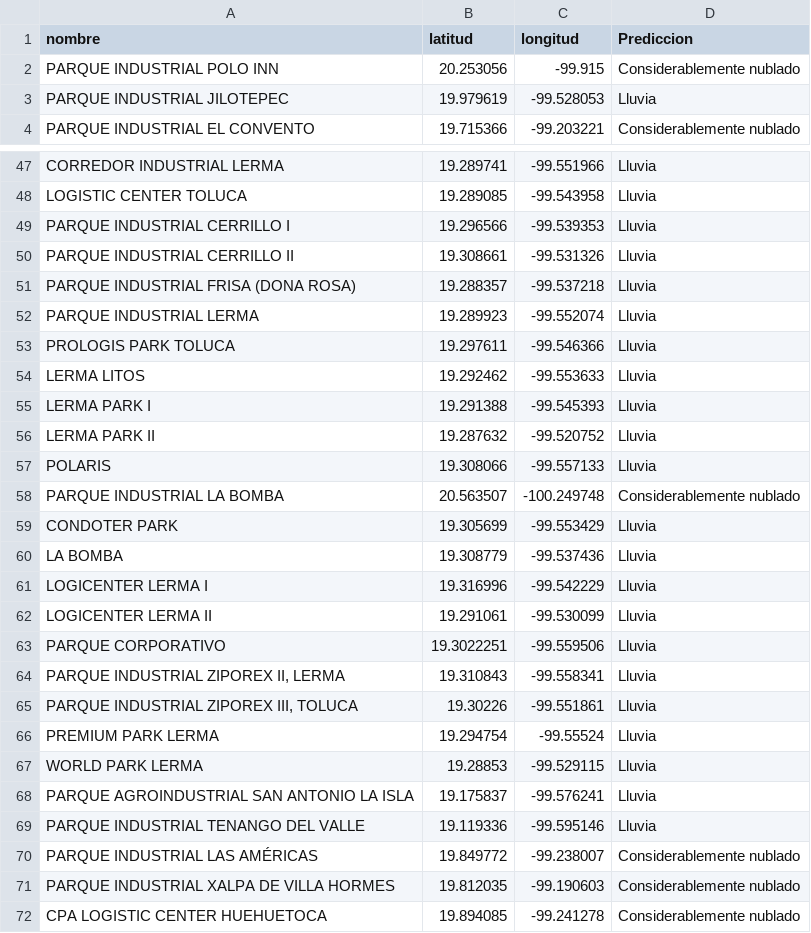
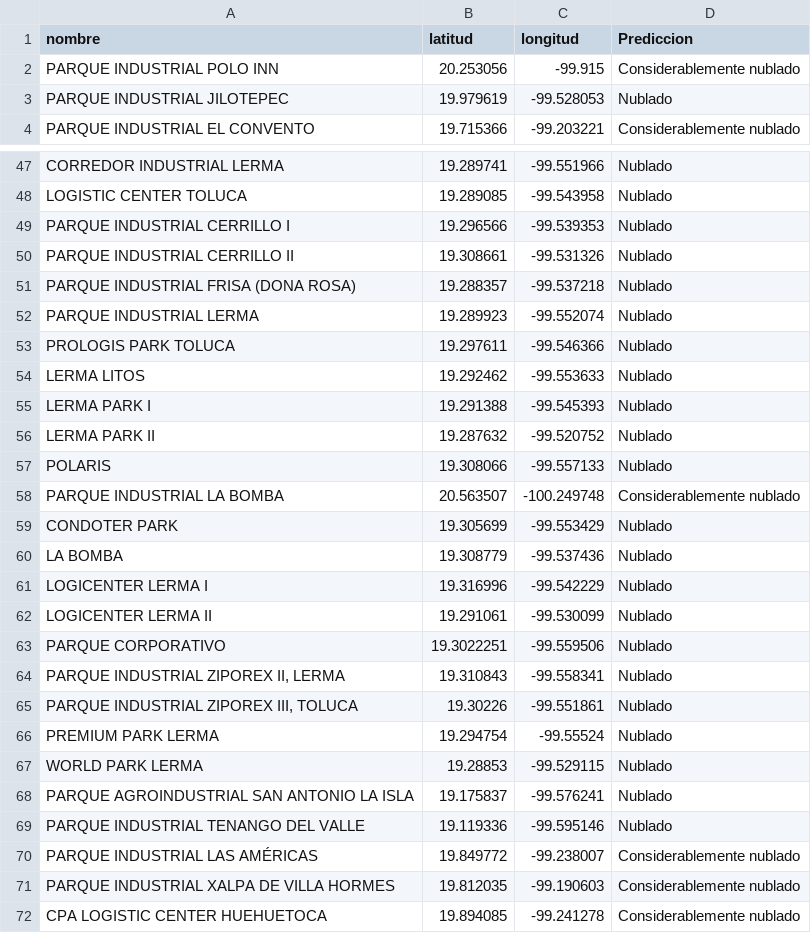
Before and after one commit to FosterTooth1/TT, a CSV file: TT2/Prototipo_1/Naves_Industriales_Con_Predicciones.csv, drawn as a sheet; only a part is shown, gaps mark what is left out; the diff covers the shown part only; the diff names each change by its address in the sheet, - before the commit and + after, or states it on an @@ line.

Commit message:
Se actualizaron las predicciones climaticas desde el main.py a la hora actual del commit

```diff
--- a/TT2/Prototipo_1/Naves_Industriales_Con_Predicciones.csv
+++ b/TT2/Prototipo_1/Naves_Industriales_Con_Predicciones.csv
-D3 (Prediccion): Lluvia
+D3 (Prediccion): Nublado
-D47:D57 (Prediccion): Lluvia
+D47:D57 (Prediccion): Nublado
-D59:D69 (Prediccion): Lluvia
+D59:D69 (Prediccion): Nublado
```
Also changed, not shown: 35 edited cells elsewhere in this file.
